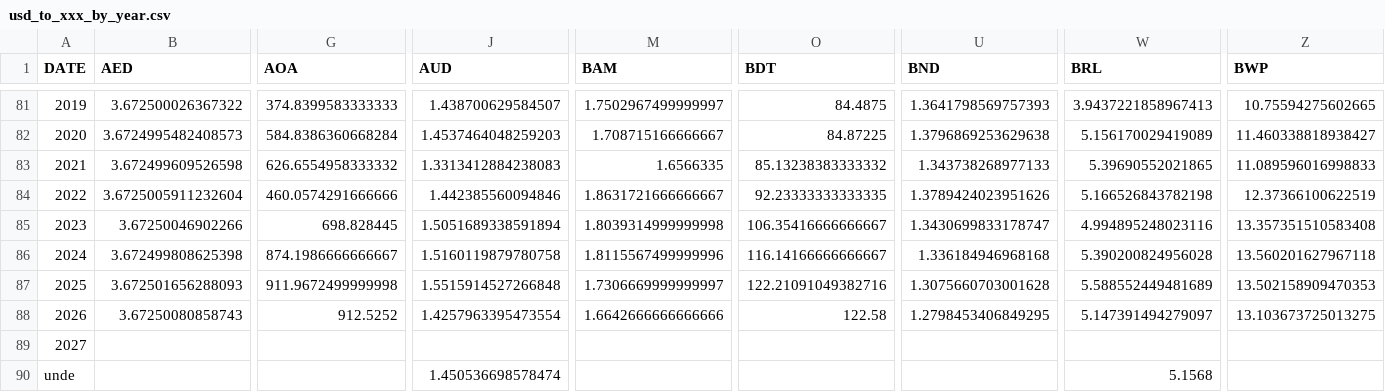
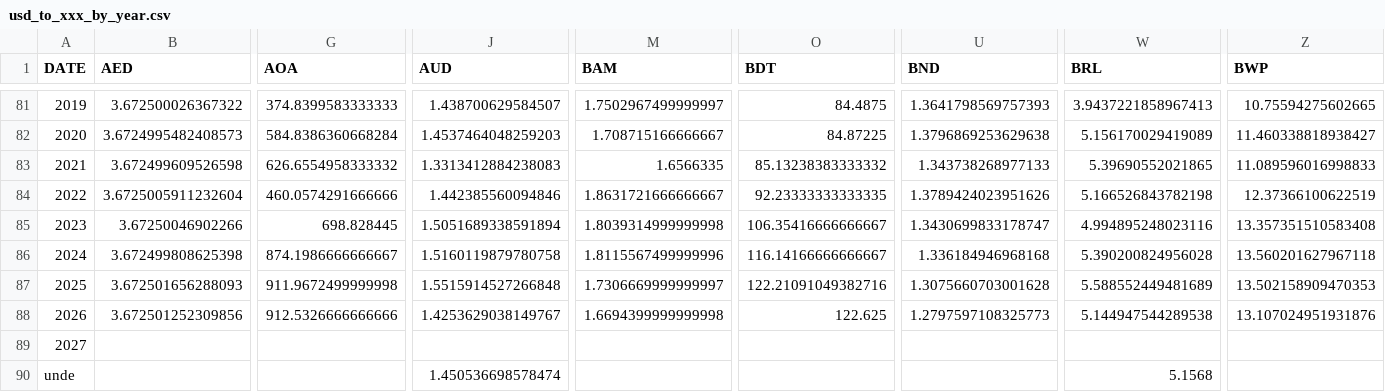
Before and after one commit to xriss/freechange, a CSV file: csv/usd_to_xxx_by_year.csv, drawn as a sheet; only a part is shown, gaps mark what is left out; the diff covers the shown part only; the diff names each change by its address in the sheet, - before the commit and + after, or states it on an @@ line.

```diff
--- a/csv/usd_to_xxx_by_year.csv
+++ b/csv/usd_to_xxx_by_year.csv
-B88 (AED): 3.67250080858743
+B88 (AED): 3.672501252309856
-G88 (AOA): 912.5252
+G88 (AOA): 912.5326666666666
-J88 (AUD): 1.4257963395473554
+J88 (AUD): 1.4253629038149767
-M88 (BAM): 1.6642666666666666
+M88 (BAM): 1.6694399999999998
-O88 (BDT): 122.58
+O88 (BDT): 122.625
-U88 (BND): 1.2798453406849295
+U88 (BND): 1.2797597108325773
-W88 (BRL): 5.147391494279097
+W88 (BRL): 5.144947544289538
-Z88 (BWP): 13.103673725013275
+Z88 (BWP): 13.107024951931876
```
Also changed, not shown: 40 edited cells elsewhere in this file, 8 other files.
